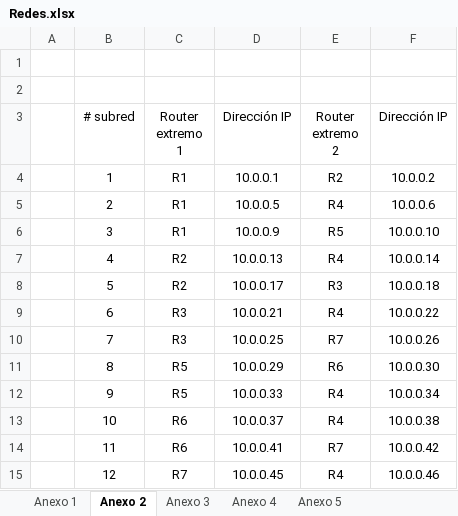
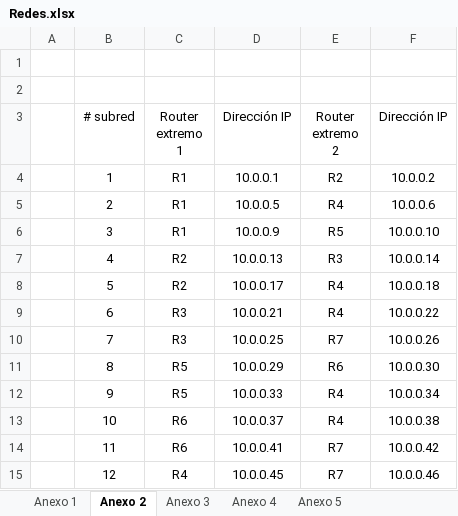
Before and after one commit to ygarcia04/ProyectoRedes, an Excel workbook: Redes.xlsx, sheet Anexo 2, drawn as a sheet; values as stored, in another font and other column widths than the file's, no borders; the diff names each change by its address in the sheet, - before the commit and + after, or states it on an @@ line.

```diff
--- a/Redes.xlsx (sheet Anexo 2)
+++ b/Redes.xlsx (sheet Anexo 2)
-E7 (Router extremo 2): R4
+E7 (Router extremo 2): R3
-E8 (Router extremo 2): R3
+E8 (Router extremo 2): R4
-C15 (Router extremo 1): R7
+C15 (Router extremo 1): R4
-E15 (Router extremo 2): R4
+E15 (Router extremo 2): R7
```
Also changed, not shown: sheet Anexo 1, sheet Anexo 3.
